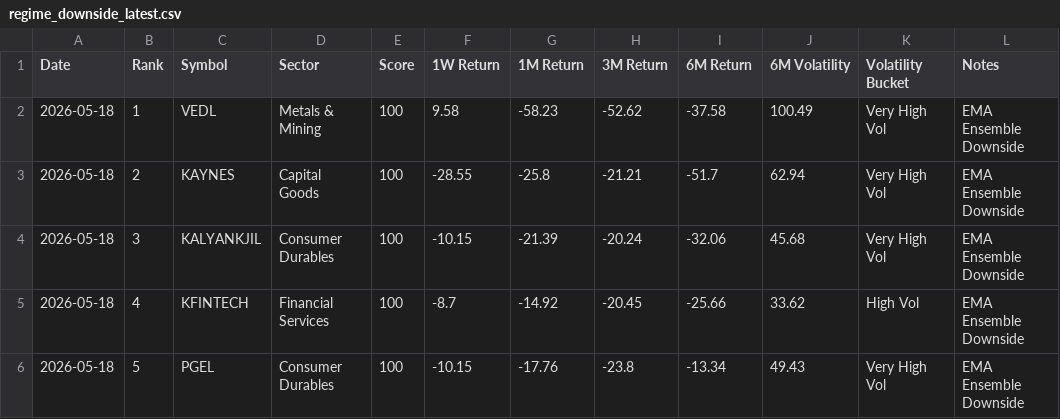
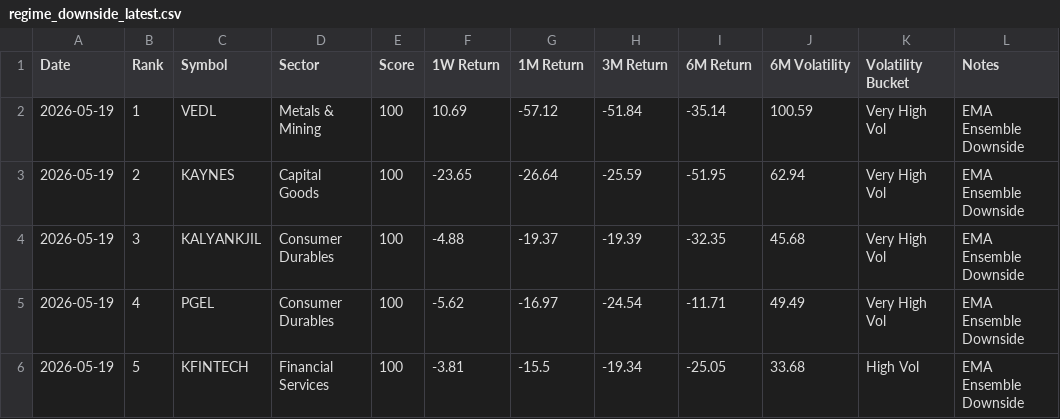
Before and after one commit to lightninbulls-stack/hanush-app, a CSV file: backend/data/regime_downside_latest.csv, drawn as a sheet; only a part is shown; the diff covers the shown part only.

```diff
--- a/backend/data/regime_downside_latest.csv
+++ b/backend/data/regime_downside_latest.csv
@@ -1,6 +1,6 @@
 Date,Rank,Symbol,Sector,Score,1W Return,1M Return,3M Return,6M Return,6M Volatility,Volatility Bucket,Notes
-2026-05-18,1,VEDL,Metals & Mining,100,9.58,-58.23,-52.62,-37.58,100.49,Very High Vol,EMA Ensemble Downside
-2026-05-18,2,KAYNES,Capital Goods,100,-28.55,-25.8,-21.21,-51.7,62.94,Very High Vol,EMA Ensemble Downside
-2026-05-18,3,KALYANKJIL,Consumer Durables,100,-10.15,-21.39,-20.24,-32.06,45.68,Very High Vol,EMA Ensemble Downside
-2026-05-18,4,KFINTECH,Financial Services,100,-8.7,-14.92,-20.45,-25.66,33.62,High Vol,EMA Ensemble Downside
-2026-05-18,5,PGEL,Consumer Durables,100,-10.15,-17.76,-23.8,-13.34,49.43,Very High Vol,EMA Ensemble Downside
+2026-05-19,1,VEDL,Metals & Mining,100,10.69,-57.12,-51.84,-35.14,100.59,Very High Vol,EMA Ensemble Downside
+2026-05-19,2,KAYNES,Capital Goods,100,-23.65,-26.64,-25.59,-51.95,62.94,Very High Vol,EMA Ensemble Downside
+2026-05-19,3,KALYANKJIL,Consumer Durables,100,-4.88,-19.37,-19.39,-32.35,45.68,Very High Vol,EMA Ensemble Downside
+2026-05-19,4,PGEL,Consumer Durables,100,-5.62,-16.97,-24.54,-11.71,49.49,Very High Vol,EMA Ensemble Downside
+2026-05-19,5,KFINTECH,Financial Services,100,-3.81,-15.5,-19.34,-25.05,33.68,High Vol,EMA Ensemble Downside
```
Also changed, not shown: 123 edited cells elsewhere in this file, backend/data/regime_snapshot.csv, backend/data/regime_upside_latest.csv.
